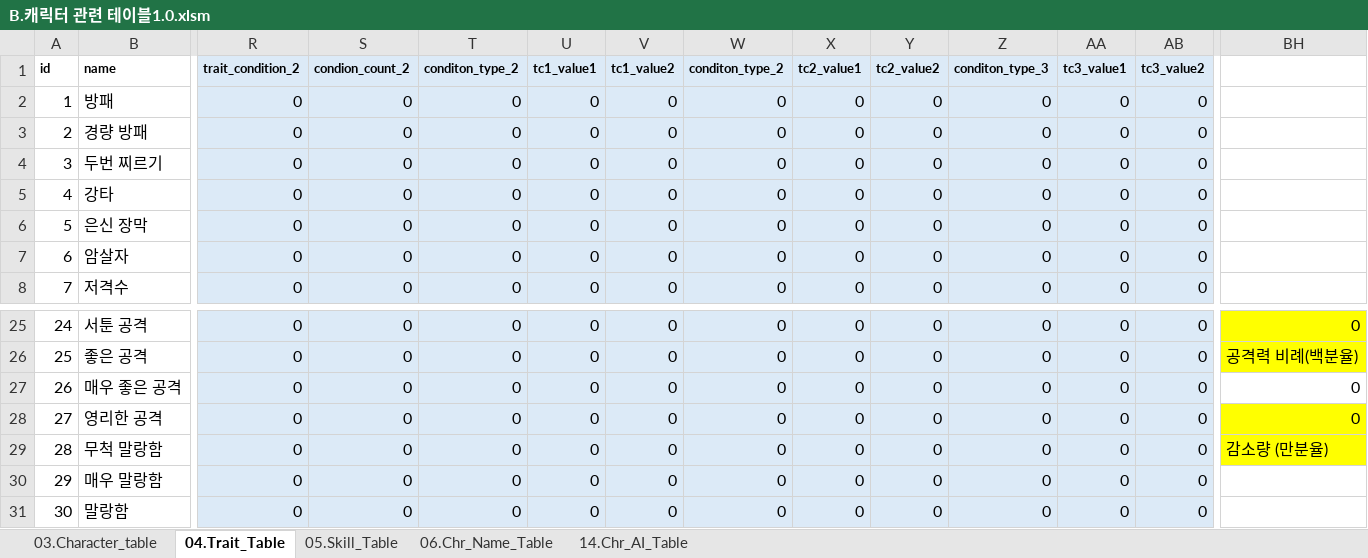
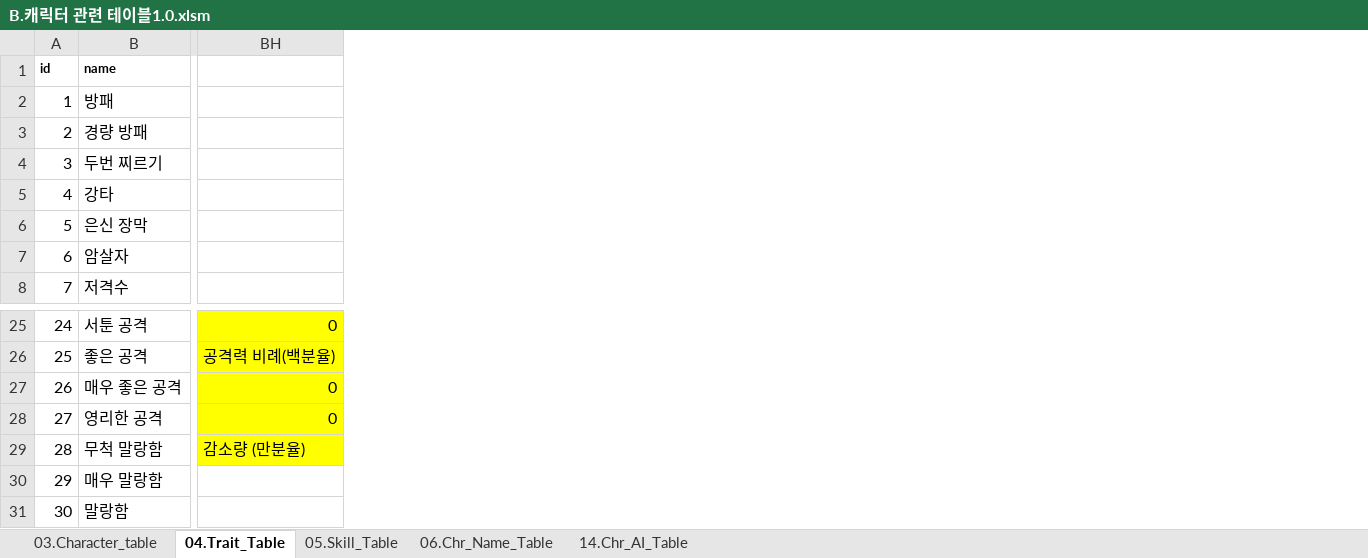
Before and after one commit to kauthor/FluffyDiscatDevelop, an Excel workbook: Plan/Table/B.캐릭터 관련 테이블1.0.xlsm, sheet 04.Trait_Table, drawn as a sheet; only a part is shown, gaps mark what is left out; values as stored, in another font and other column widths than the file's, no borders; the diff names each change by its address in the sheet, - before the commit and + after, or states it on an @@ line.

```diff
--- a/Plan/Table/B.캐릭터 관련 테이블1.0.xlsm (sheet 04.Trait_Table)
+++ b/Plan/Table/B.캐릭터 관련 테이블1.0.xlsm (sheet 04.Trait_Table)
@@ column R (trait_condition_2) hidden, rows 2-8: all 0; rows 25-31: all 0 @@
@@ column S (condion_count_2) hidden, rows 2-8: all 0; rows 25-31: all 0 @@
@@ column T (conditon_type_2) hidden, rows 2-8: all 0; rows 25-31: all 0 @@
@@ column U (tc1_value1) hidden, rows 2-8: all 0; rows 25-31: all 0 @@
@@ column V (tc1_value2) hidden, rows 2-8: all 0; rows 25-31: all 0 @@
@@ column W (conditon_type_2) hidden, rows 2-8: all 0; rows 25-31: all 0 @@
@@ column X (tc2_value1) hidden, rows 2-8: all 0; rows 25-31: all 0 @@
@@ column Y (tc2_value2) hidden, rows 2-8: all 0; rows 25-31: all 0 @@
@@ column Z (conditon_type_3) hidden, rows 2-8: all 0; rows 25-31: all 0 @@
@@ column AA (tc3_value1) hidden, rows 2-8: all 0; rows 25-31: all 0 @@
@@ column AB (tc3_value2) hidden, rows 2-8: all 0; rows 25-31: all 0 @@
-BH27 fill: none
+BH27 fill: #FFFF00
```
Also changed, not shown: 1 other file.
